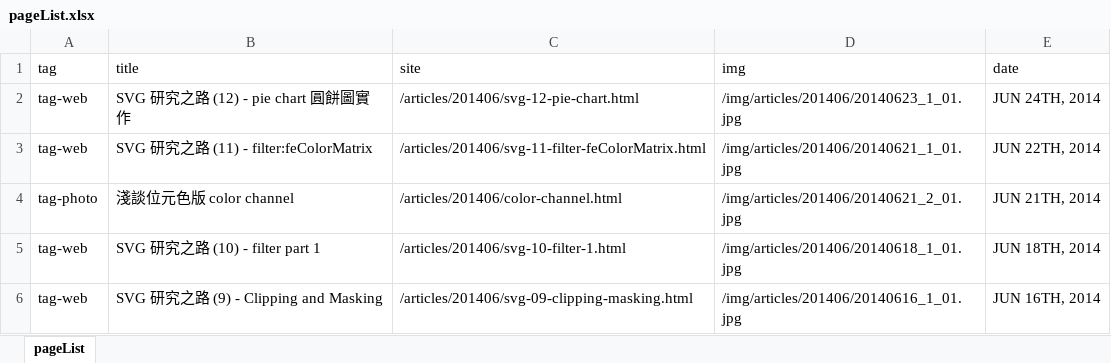
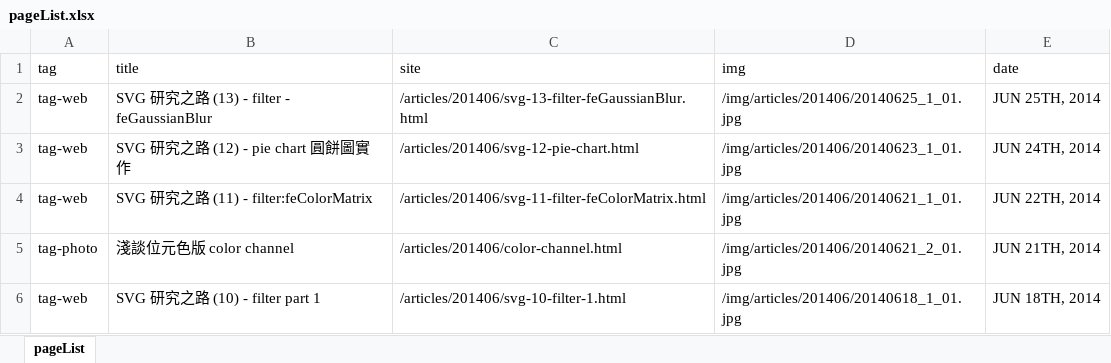
Before and after one commit to oxxostudio/oxxostudio.github.io, an Excel workbook: excel/pageList.xlsx, sheet pageList, drawn as a sheet; only a part is shown; the shorter side is filled out with more unchanged rows; values as stored, in another font and other column widths than the file's, no borders; the diff names each change by its address in the sheet, - before the commit and + after, or states it on an @@ line.

Commit message:
add svg-13-filter-feGaussianBlur.html

```diff
--- a/excel/pageList.xlsx (sheet pageList)
+++ b/excel/pageList.xlsx (sheet pageList)
+row 2: tag-web | SVG 研究之路 (13) - filter - feGaussianBlur | /articles/201406/svg-13-filter-feGaussianBlur.html | /img/articles/201406/20140625_1_01.jpg | JUN 25TH, 2014
```
Also changed, not shown: 6 other files.
